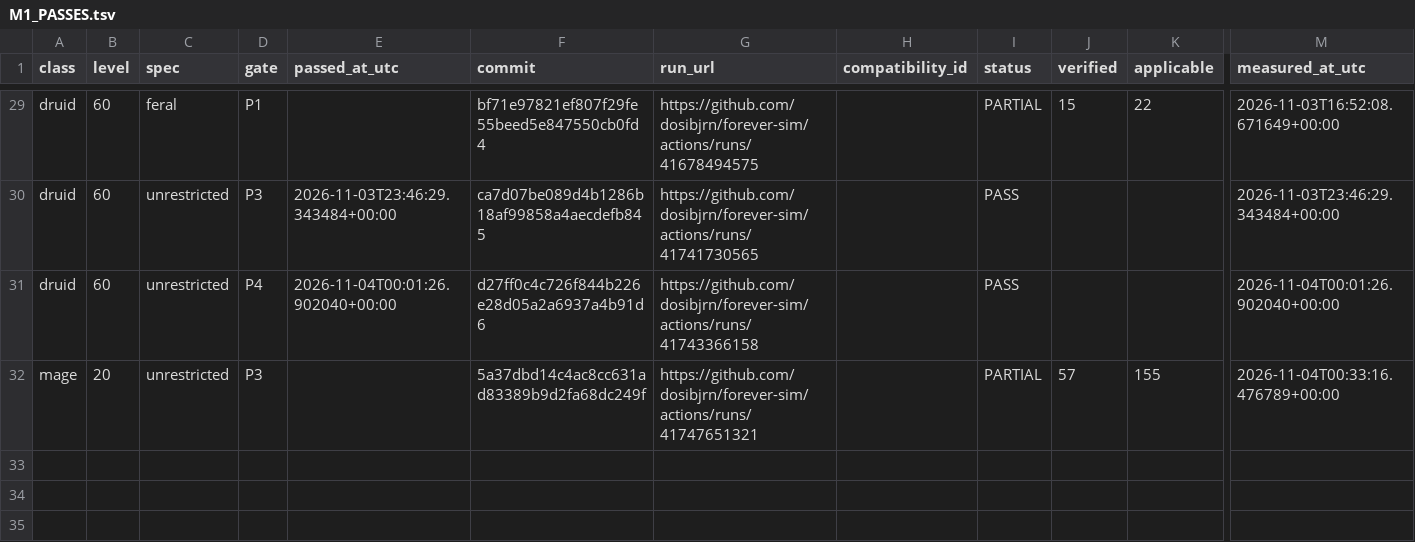
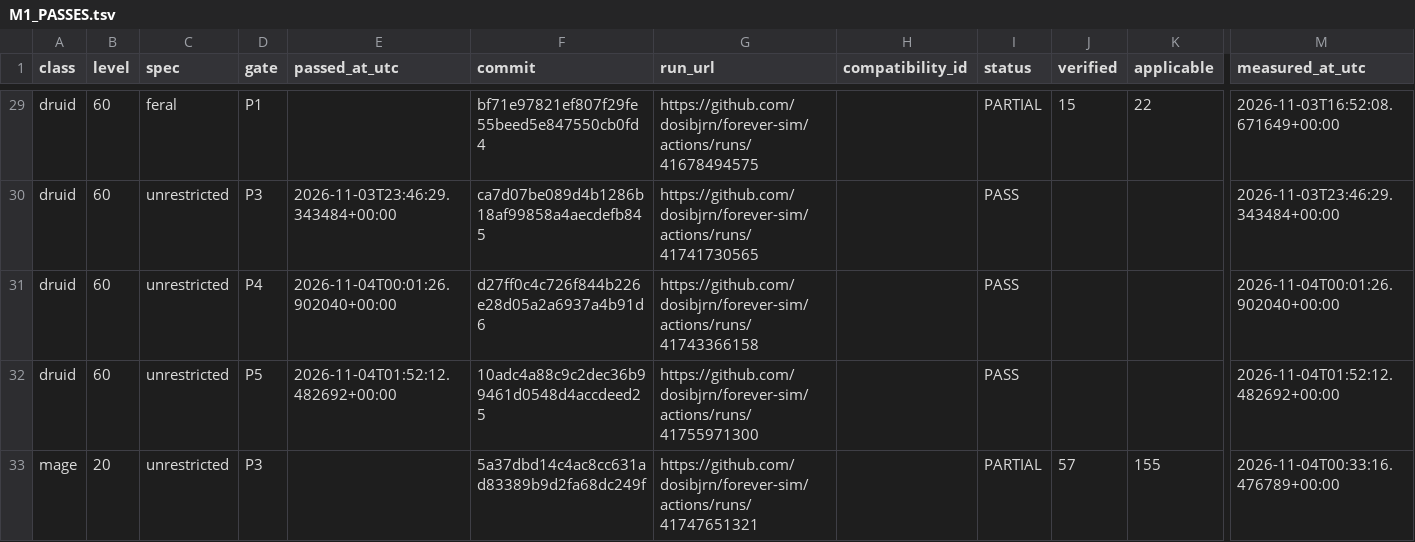
Before and after one commit to dosibjrn/forever-sim, a TSV file: docs/planning/M1_PASSES.tsv, drawn as a sheet; only a part is shown, gaps mark what is left out; rows hold the shown columns only; the diff names each change by its address in the sheet, - before the commit and + after, or states it on an @@ line.

```diff
--- a/docs/planning/M1_PASSES.tsv
+++ b/docs/planning/M1_PASSES.tsv
+row 32: druid | 60 | unrestricted | P5 | 2026-11-04T01:52:12.482692+00:00 | 10adc4a88c9c2dec36b99461d0548d4accdeed25 | https://github.com/dosibjrn/forever-sim/actions/runs/41755971300 |  | PASS |  |  | 2026-11-04T01:52:12.482692+00:00
```
Also changed, not shown: 1 other file.
